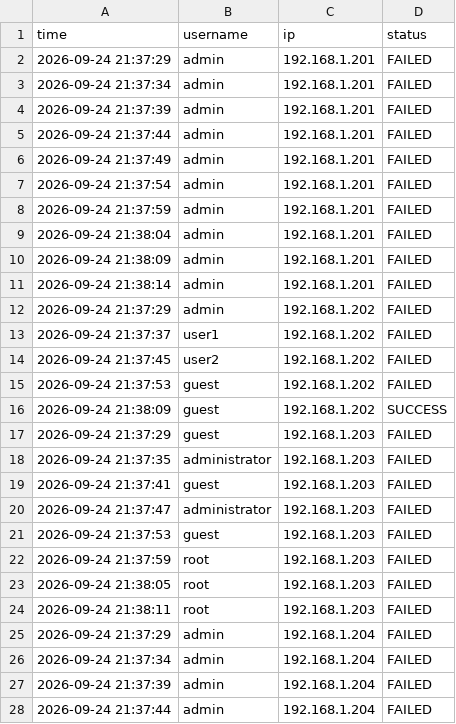
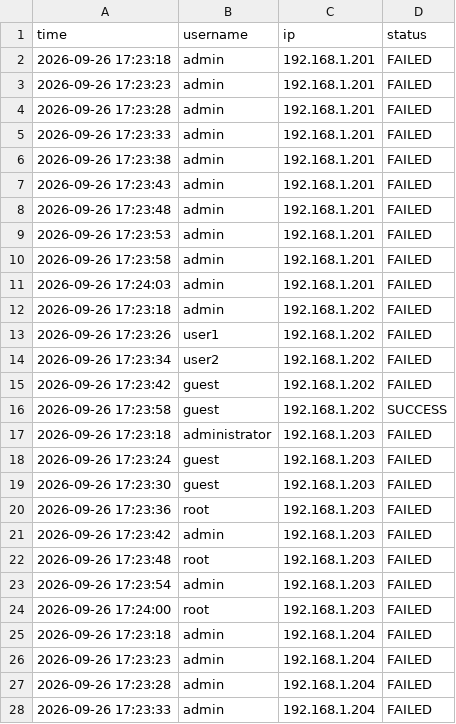
Before and after one commit to anuragkulk/SentinelX, a CSV file: test_logs.csv, drawn as a sheet; only a part is shown; the diff covers the shown part only.

```diff
--- a/test_logs.csv
+++ b/test_logs.csv
@@ -1,28 +1,28 @@
 time,username,ip,status
-2026-09-24 21:37:29,admin,192.168.1.201,FAILED
-2026-09-24 21:37:34,admin,192.168.1.201,FAILED
-2026-09-24 21:37:39,admin,192.168.1.201,FAILED
-2026-09-24 21:37:44,admin,192.168.1.201,FAILED
-2026-09-24 21:37:49,admin,192.168.1.201,FAILED
-2026-09-24 21:37:54,admin,192.168.1.201,FAILED
-2026-09-24 21:37:59,admin,192.168.1.201,FAILED
-2026-09-24 21:38:04,admin,192.168.1.201,FAILED
-2026-09-24 21:38:09,admin,192.168.1.201,FAILED
-2026-09-24 21:38:14,admin,192.168.1.201,FAILED
-2026-09-24 21:37:29,admin,192.168.1.202,FAILED
-2026-09-24 21:37:37,user1,192.168.1.202,FAILED
-2026-09-24 21:37:45,user2,192.168.1.202,FAILED
-2026-09-24 21:37:53,guest,192.168.1.202,FAILED
-2026-09-24 21:38:09,guest,192.168.1.202,SUCCESS
-2026-09-24 21:37:29,guest,192.168.1.203,FAILED
-2026-09-24 21:37:35,administrator,192.168.1.203,FAILED
-2026-09-24 21:37:41,guest,192.168.1.203,FAILED
-2026-09-24 21:37:47,administrator,192.168.1.203,FAILED
-2026-09-24 21:37:53,guest,192.168.1.203,FAILED
-2026-09-24 21:37:59,root,192.168.1.203,FAILED
-2026-09-24 21:38:05,root,192.168.1.203,FAILED
-2026-09-24 21:38:11,root,192.168.1.203,FAILED
-2026-09-24 21:37:29,admin,192.168.1.204,FAILED
-2026-09-24 21:37:34,admin,192.168.1.204,FAILED
-2026-09-24 21:37:39,admin,192.168.1.204,FAILED
-2026-09-24 21:37:44,admin,192.168.1.204,FAILED
+2026-09-26 17:23:18,admin,192.168.1.201,FAILED
+2026-09-26 17:23:23,admin,192.168.1.201,FAILED
+2026-09-26 17:23:28,admin,192.168.1.201,FAILED
+2026-09-26 17:23:33,admin,192.168.1.201,FAILED
+2026-09-26 17:23:38,admin,192.168.1.201,FAILED
+2026-09-26 17:23:43,admin,192.168.1.201,FAILED
+2026-09-26 17:23:48,admin,192.168.1.201,FAILED
+2026-09-26 17:23:53,admin,192.168.1.201,FAILED
+2026-09-26 17:23:58,admin,192.168.1.201,FAILED
+2026-09-26 17:24:03,admin,192.168.1.201,FAILED
+2026-09-26 17:23:18,admin,192.168.1.202,FAILED
+2026-09-26 17:23:26,user1,192.168.1.202,FAILED
+2026-09-26 17:23:34,user2,192.168.1.202,FAILED
+2026-09-26 17:23:42,guest,192.168.1.202,FAILED
+2026-09-26 17:23:58,guest,192.168.1.202,SUCCESS
+2026-09-26 17:23:18,administrator,192.168.1.203,FAILED
+2026-09-26 17:23:24,guest,192.168.1.203,FAILED
+2026-09-26 17:23:30,guest,192.168.1.203,FAILED
+2026-09-26 17:23:36,root,192.168.1.203,FAILED
+2026-09-26 17:23:42,admin,192.168.1.203,FAILED
+2026-09-26 17:23:48,root,192.168.1.203,FAILED
+2026-09-26 17:23:54,admin,192.168.1.203,FAILED
+2026-09-26 17:24:00,root,192.168.1.203,FAILED
+2026-09-26 17:23:18,admin,192.168.1.204,FAILED
+2026-09-26 17:23:23,admin,192.168.1.204,FAILED
+2026-09-26 17:23:28,admin,192.168.1.204,FAILED
+2026-09-26 17:23:33,admin,192.168.1.204,FAILED
```
Also changed, not shown: 13 edited cells elsewhere in this file, 5 other files.
